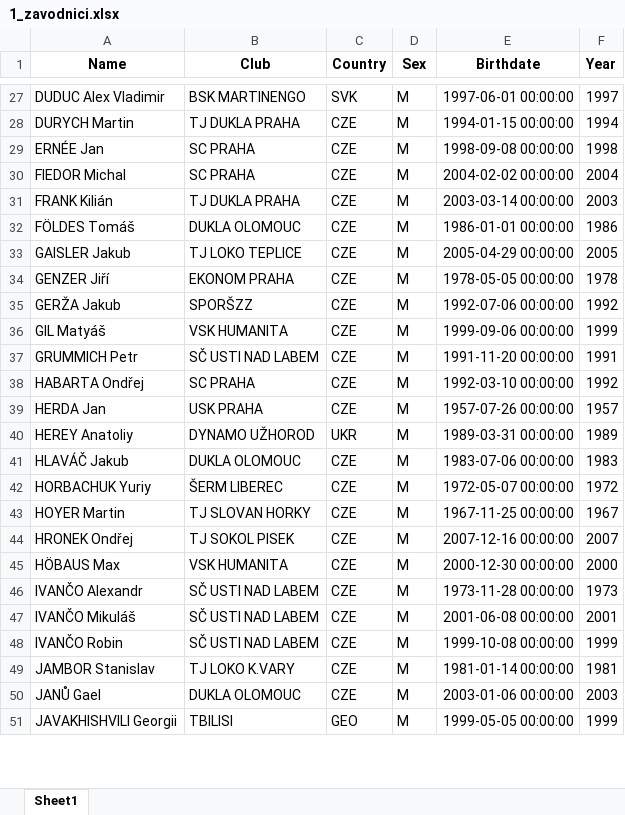
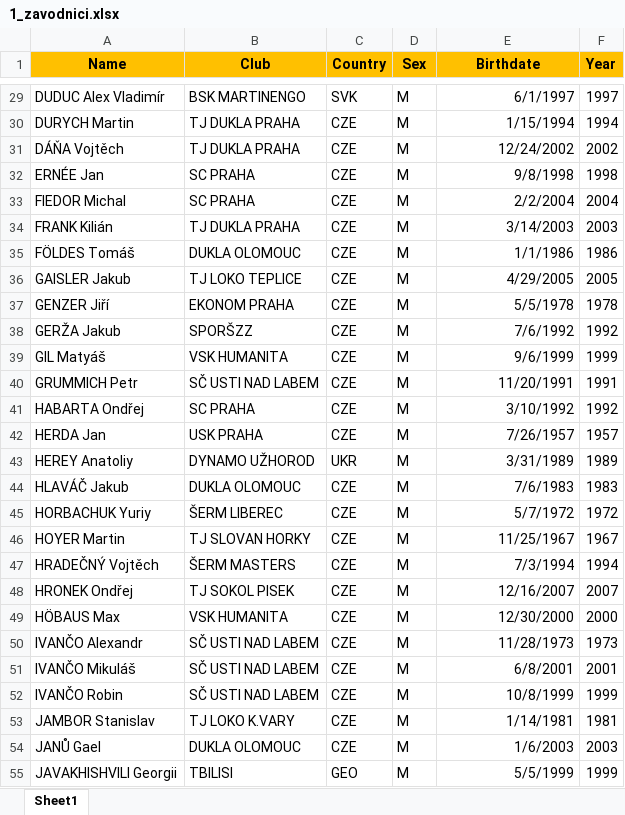
Before and after one commit to JirkaZelenka/Czech-Fencing-Statistics, an Excel workbook: 1_zavodnici.xlsx, sheet Sheet1, drawn as a sheet; only a part is shown, gaps mark what is left out; values as stored, in another font and other column widths than the file's, no borders; addresses are those after the commit; the diff covers the shown part only; the diff names each change by its address in the sheet, - before the commit and + after, or states it on an @@ line.

```diff
--- a/1_zavodnici.xlsx (sheet Sheet1)
+++ b/1_zavodnici.xlsx (sheet Sheet1)
-A1:F1 fill: none
+A1:F1 fill: #FFC000
-A29 (Name): DUDUC Alex Vladimir
+A29 (Name): DUDUC Alex Vladimír
-E29 (Birthdate): 1997-06-01 00:00:00
+E29 (Birthdate): 6/1/1997
-E30 (Birthdate): 1994-01-15 00:00:00
+E30 (Birthdate): 1/15/1994
+row 31: DÁŇA Vojtěch | TJ DUKLA PRAHA | CZE | M | 12/24/2002 | 2002
-E32 (Birthdate): 1998-09-08 00:00:00
+E32 (Birthdate): 9/8/1998
-E33 (Birthdate): 2004-02-02 00:00:00
+E33 (Birthdate): 2/2/2004
-E34 (Birthdate): 2003-03-14 00:00:00
+E34 (Birthdate): 3/14/2003
-E35 (Birthdate): 1986-01-01 00:00:00
+E35 (Birthdate): 1/1/1986
-E36 (Birthdate): 2005-04-29 00:00:00
+E36 (Birthdate): 4/29/2005
-E37 (Birthdate): 1978-05-05 00:00:00
+E37 (Birthdate): 5/5/1978
-E38 (Birthdate): 1992-07-06 00:00:00
+E38 (Birthdate): 7/6/1992
-E39 (Birthdate): 1999-09-06 00:00:00
+E39 (Birthdate): 9/6/1999
-E40 (Birthdate): 1991-11-20 00:00:00
+E40 (Birthdate): 11/20/1991
-E41 (Birthdate): 1992-03-10 00:00:00
+E41 (Birthdate): 3/10/1992
-E42 (Birthdate): 1957-07-26 00:00:00
+E42 (Birthdate): 7/26/1957
-E43 (Birthdate): 1989-03-31 00:00:00
+E43 (Birthdate): 3/31/1989
-E44 (Birthdate): 1983-07-06 00:00:00
+E44 (Birthdate): 7/6/1983
-E45 (Birthdate): 1972-05-07 00:00:00
+E45 (Birthdate): 5/7/1972
-E46 (Birthdate): 1967-11-25 00:00:00
+E46 (Birthdate): 11/25/1967
+row 47: HRADEČNÝ Vojtěch | ŠERM MASTERS | CZE | M | 7/3/1994 | 1994
-E48 (Birthdate): 2007-12-16 00:00:00
+E48 (Birthdate): 12/16/2007
-E49 (Birthdate): 2000-12-30 00:00:00
+E49 (Birthdate): 12/30/2000
-E50 (Birthdate): 1973-11-28 00:00:00
+E50 (Birthdate): 11/28/1973
-E51 (Birthdate): 2001-06-08 00:00:00
+E51 (Birthdate): 6/8/2001
-E52 (Birthdate): 1999-10-08 00:00:00
+E52 (Birthdate): 10/8/1999
-E53 (Birthdate): 1981-01-14 00:00:00
+E53 (Birthdate): 1/14/1981
-E54 (Birthdate): 2003-01-06 00:00:00
+E54 (Birthdate): 1/6/2003
-E55 (Birthdate): 1999-05-05 00:00:00
+E55 (Birthdate): 5/5/1999
```
Also changed, not shown: 19 added rows and 130 edited cells elsewhere in this sheet, 2_ranky.xlsx, zavodnici_TBD.xlsx, 30 other files.
